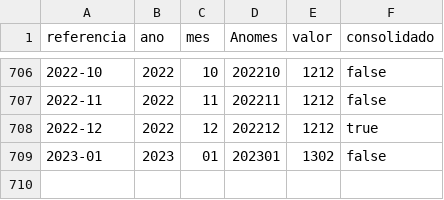
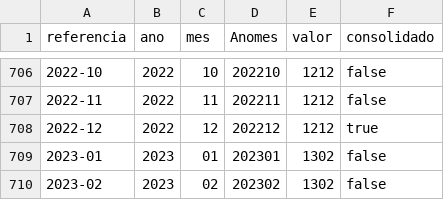
Before and after one commit to msfidelis/indices-economicos, a CSV file: app/data/inflacao/salario_minimo.csv, drawn as a sheet; only a part is shown, gaps mark what is left out; the diff names each change by its address in the sheet, - before the commit and + after, or states it on an @@ line.

```diff
--- a/app/data/inflacao/salario_minimo.csv
+++ b/app/data/inflacao/salario_minimo.csv
+row 710: 2023-02 | 2023 | 02 | 202302 | 1302 | false
```
Also changed, not shown: app/data/ambientais/estados_emissao_poluentes.csv, app/data/ambientais/estados_emissao_poluentes_resumido.csv, 48 other files.
